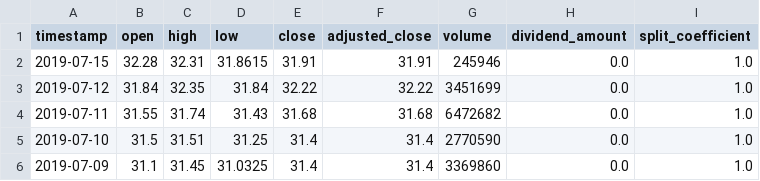
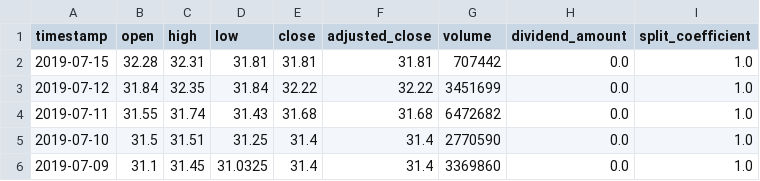
Before and after one commit to mberrien-fitzsimons/survey_public_banks, a CSV file: data/01_raw/ally_stock.csv, drawn as a sheet; only a part is shown.

Commit message:
bank stock info

```diff
--- a/data/01_raw/ally_stock.csv
+++ b/data/01_raw/ally_stock.csv
@@ -1,3 +1,3 @@
 timestamp,open,high,low,close,adjusted_close,volume,dividend_amount,split_coefficient
-2019-07-15,32.28,32.31,31.8615,31.91,31.91,245946,0.0,1.0
+2019-07-15,32.28,32.31,31.81,31.81,31.81,707442,0.0,1.0
 2019-07-12,31.84,32.35,31.84,32.22,32.22,3451699,0.0,1.0
```
Also changed, not shown: 4 other files.
